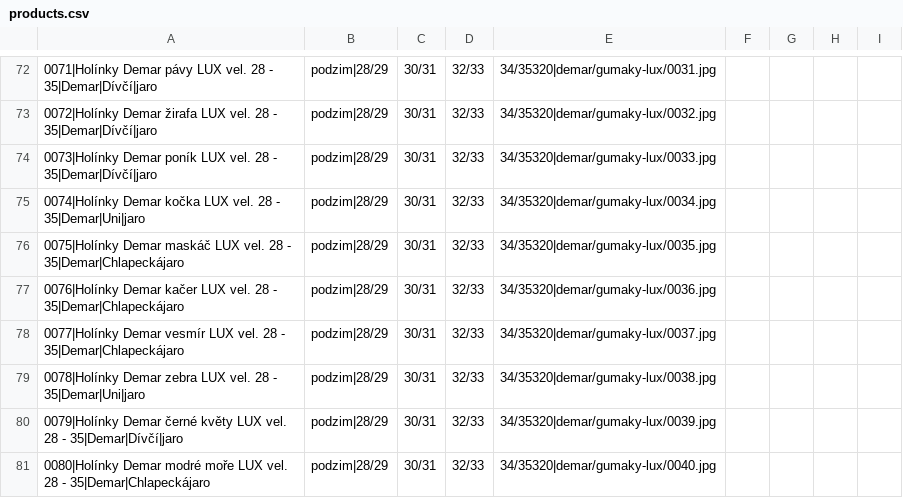
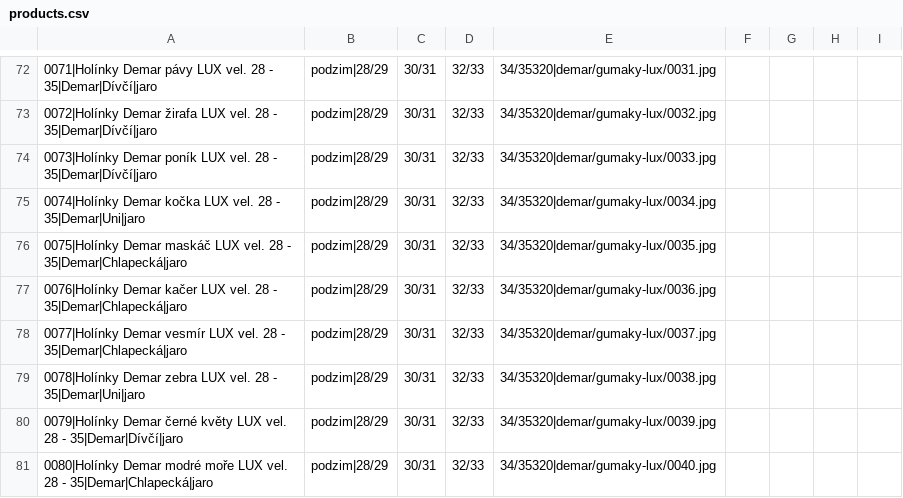
Before and after one commit to ad-ab/boty-boticky, a CSV file: static/boty/products.csv, drawn as a sheet; only a part is shown, gaps mark what is left out; the diff covers the shown part only; the diff names each change by its address in the sheet, - before the commit and + after, or states it on an @@ line.

```diff
--- a/static/boty/products.csv
+++ b/static/boty/products.csv
-A76: …28 - 35|Demar|Chlapeckájaro
+A76: …28 - 35|Demar|Chlapecká|jaro
-A77: …28 - 35|Demar|Chlapeckájaro
+A77: …28 - 35|Demar|Chlapecká|jaro
-A78: …28 - 35|Demar|Chlapeckájaro
+A78: …28 - 35|Demar|Chlapecká|jaro
-A81: …28 - 35|Demar|Chlapeckájaro
+A81: …28 - 35|Demar|Chlapecká|jaro
```
Also changed, not shown: 81 edited cells elsewhere in this file.
